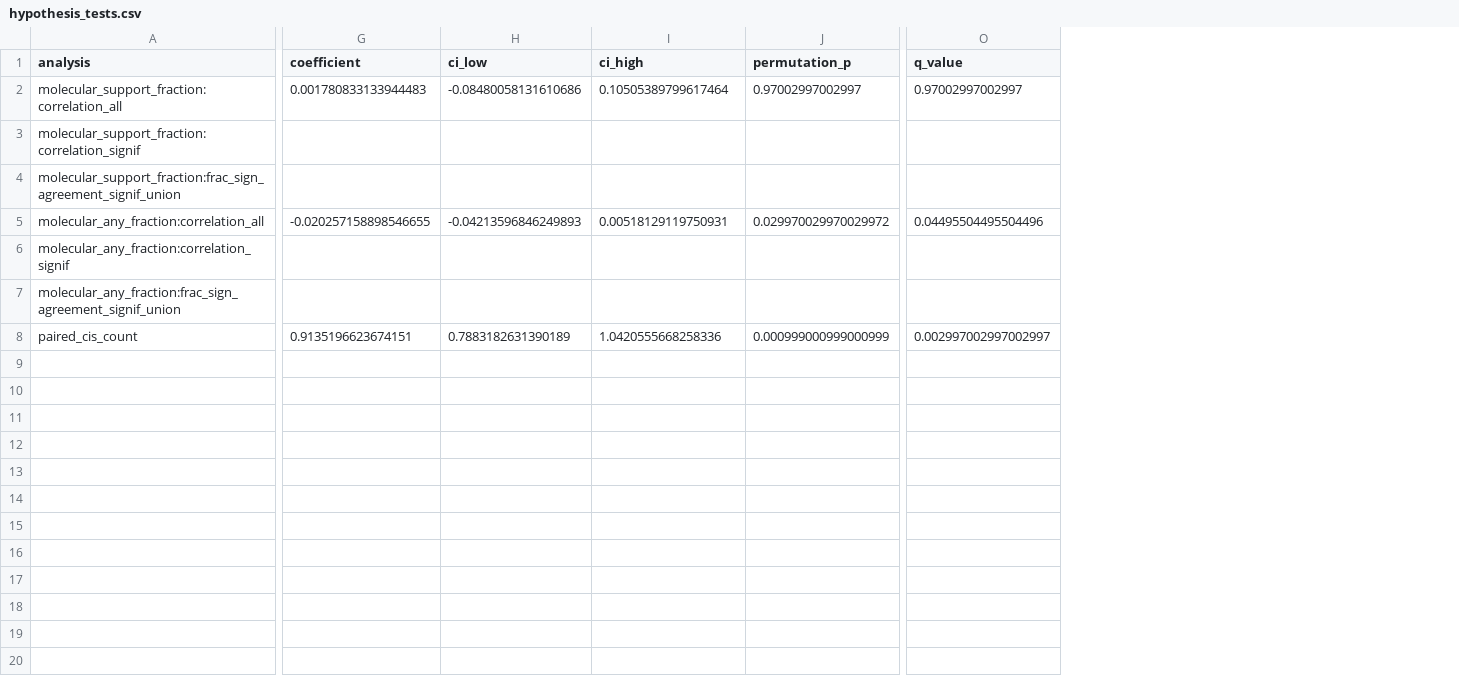
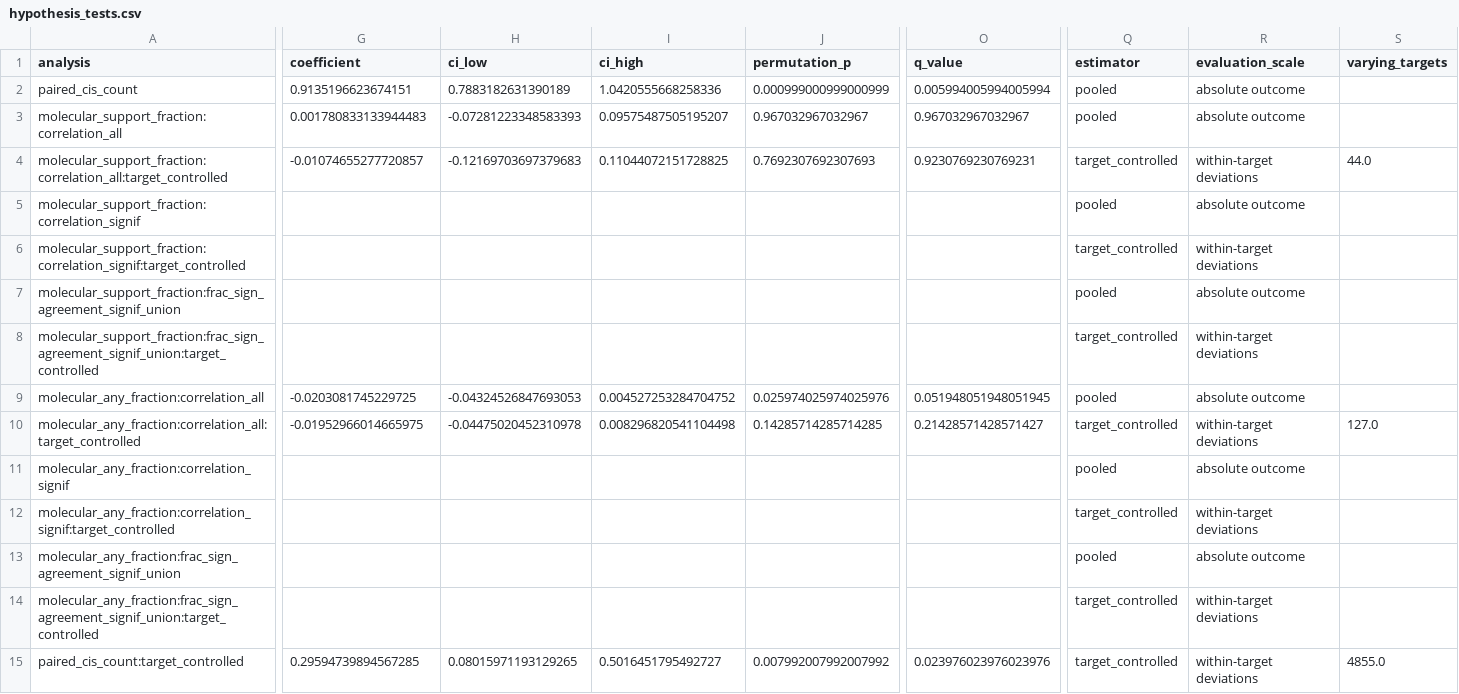
Before and after one commit to vxxqv/regulatory-transfer-functions, a CSV file: analyses/guide_concordance/results/hypothesis_tests.csv, drawn as a sheet; only a part is shown, gaps mark what is left out; removed rows and columns are numbered as before the commit, all else as after; rows hold the shown columns only; the diff names each change by its address in the sheet, - before the commit and + after, or states it on an @@ line.

Commit message:
update guide evidence

```diff
--- a/analyses/guide_concordance/results/hypothesis_tests.csv
+++ b/analyses/guide_concordance/results/hypothesis_tests.csv
+column Q (estimator), row 3: pooled; row 5: pooled; row 7: pooled; row 9: pooled; row 11: pooled; row 13: pooled
+column R (evaluation_scale), row 3: absolute outcome; row 5: absolute outcome; row 7: absolute outcome; row 9: absolute outcome; row 11: absolute outcome; row 13: absolute outcome
+column S (varying_targets), empty
+row 2: paired_cis_count | 0.9135196623674151 | 0.7883182631390189 | 1.0420555668258336 | 0.000999000999000999 | 0.005994005994005994 | pooled | absolute outcome
-H3 (ci_low): -0.08480058131610686
+H3 (ci_low): -0.07281223348583393
-I3 (ci_high): 0.10505389799617464
+I3 (ci_high): 0.09575487505195207
-J3 (permutation_p): 0.97002997002997
+J3 (permutation_p): 0.967032967032967
-O3 (q_value): 0.97002997002997
+O3 (q_value): 0.967032967032967
+row 4: molecular_support_fraction:correlation_all:target_controlled | -0.01074655277720857 | -0.12169703697379683 | 0.11044072151728825 | 0.7692307692307693 | 0.9230769230769231 | target_controlled | within-target deviations | 44.0
+row 6: molecular_support_fraction:correlation_signif:target_controlled |  |  |  |  |  | target_controlled | within-target deviations
+row 8: molecular_support_fraction:frac_sign_agreement_signif_union:target_controlled |  |  |  |  |  | target_controlled | within-target deviations
-G9 (coefficient): -0.020257158898546655
+G9 (coefficient): -0.0203081745229725
-H9 (ci_low): -0.04213596846249893
+H9 (ci_low): -0.04324526847693053
-I9 (ci_high): 0.00518129119750931
+I9 (ci_high): 0.004527253284704752
-J9 (permutation_p): 0.029970029970029972
+J9 (permutation_p): 0.025974025974025976
-O9 (q_value): 0.04495504495504496
+O9 (q_value): 0.051948051948051945
+row 10: molecular_any_fraction:correlation_all:target_controlled | -0.01952966014665975 | -0.04475020452310978 | 0.008296820541104498 | 0.14285714285714285 | 0.21428571428571427 | target_controlled | within-target deviations | 127.0
+row 12: molecular_any_fraction:correlation_signif:target_controlled |  |  |  |  |  | target_controlled | within-target deviations
-row 8: paired_cis_count | 0.9135196623674151 | 0.7883182631390189 | 1.0420555668258336 | 0.000999000999000999 | 0.002997002997002997
+row 14: molecular_any_fraction:frac_sign_agreement_signif_union:target_controlled |  |  |  |  |  | target_controlled | within-target deviations
+row 15: paired_cis_count:target_controlled | 0.29594739894567285 | 0.08015971193129265 | 0.5016451795492727 | 0.007992007992007992 | 0.023976023976023976 | target_controlled | within-target deviations | 4855.0
```
Also changed, not shown: analyses/guide_concordance/results/calibration.csv, analyses/guide_concordance/results/molecular_support.csv, 13 other files.
